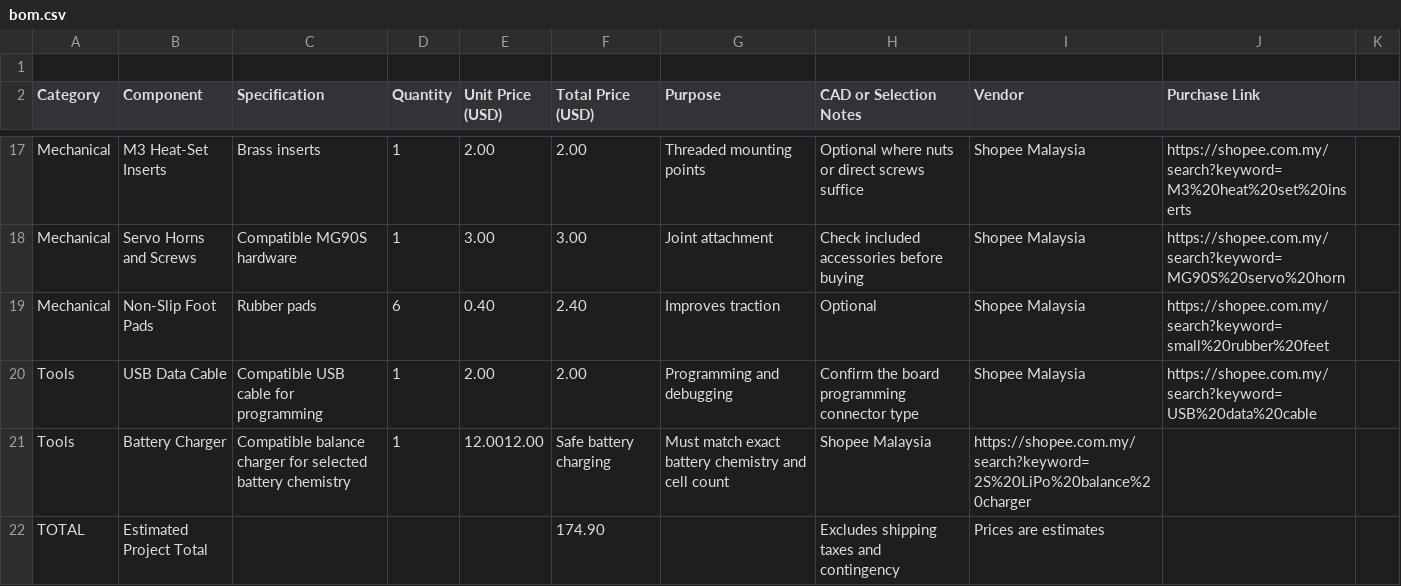
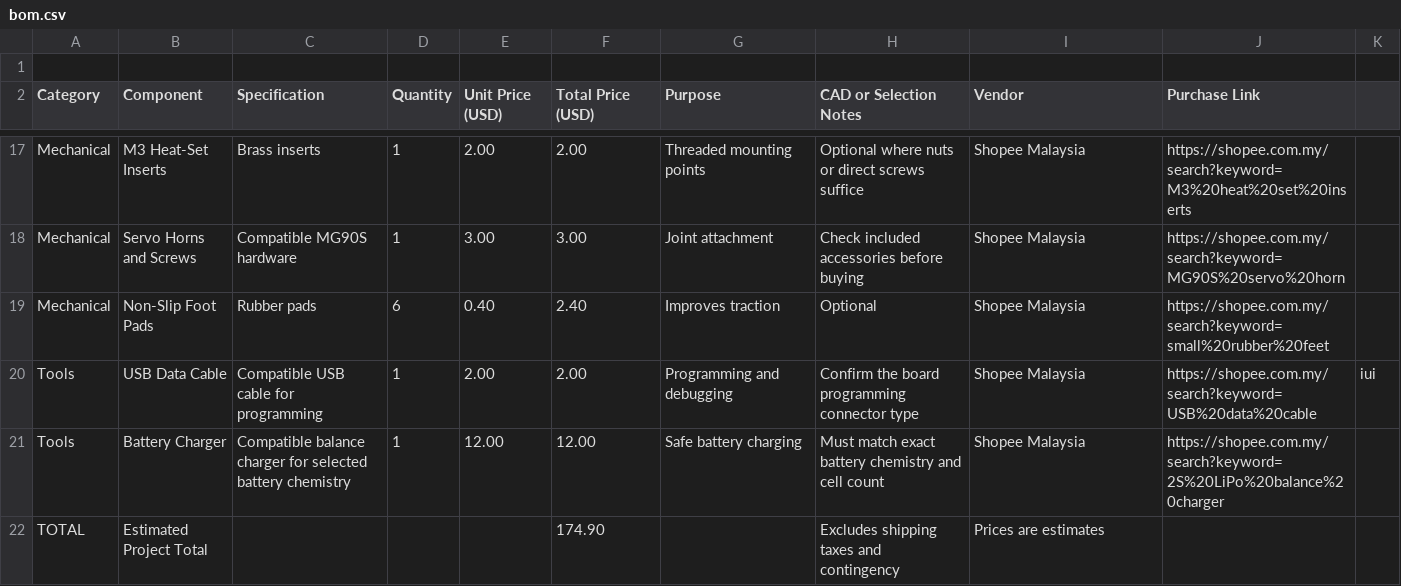
Before and after one commit to JH-2108/Hexapod, a CSV file: bom.csv, drawn as a sheet; only a part is shown, gaps mark what is left out.

Commit message:
Update bom.csv

```diff
--- a/bom.csv
+++ b/bom.csv
@@ -19,4 +19,4 @@ Mechanical,Servo Horns and Screws,Compatible MG90S hardware,1,3.00,3.00,Joint at
 Mechanical,Non-Slip Foot Pads,Rubber pads,6,0.40,2.40,Improves traction,Optional,Shopee Malaysia,https://shopee.com.my/search?keyword=small%20rubber%20feet
-Tools,USB Data Cable,Compatible USB cable for programming,1,2.00,2.00,Programming and debugging,Confirm the board programming connector type,Shopee Malaysia,https://shopee.com.my/search?keyword=USB%20data%20cable
-Tools,Battery Charger,Compatible balance charger for selected battery chemistry,1,12.0012.00,Safe battery charging,Must match exact battery chemistry and cell count,Shopee Malaysia,https://shopee.com.my/search?keyword=2S%20LiPo%20balance%20charger
+Tools,USB Data Cable,Compatible USB cable for programming,1,2.00,2.00,Programming and debugging,Confirm the board programming connector type,Shopee Malaysia,https://shopee.com.my/search?keyword=USB%20data%20cable,iui
+Tools,Battery Charger,Compatible balance charger for selected battery chemistry,1,12.00,12.00,Safe battery charging,Must match exact battery chemistry and cell count,Shopee Malaysia,https://shopee.com.my/search?keyword=2S%20LiPo%20balance%20charger
 TOTAL,Estimated Project Total,,,,"174.90",,Excludes shipping taxes and contingency,Prices are estimates
```
